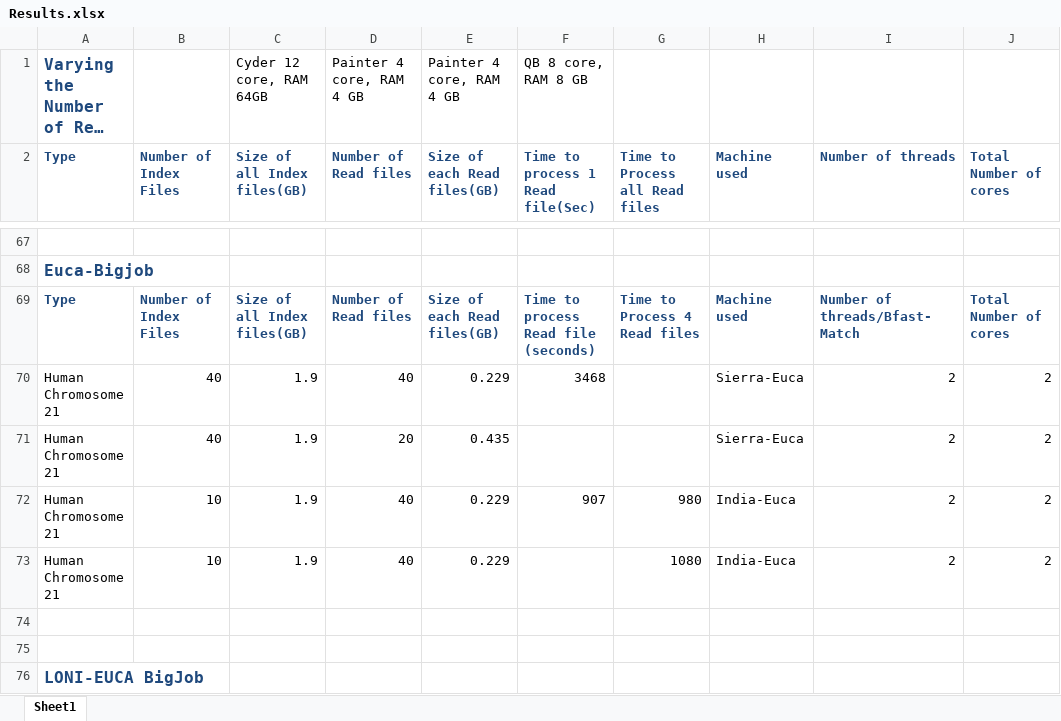
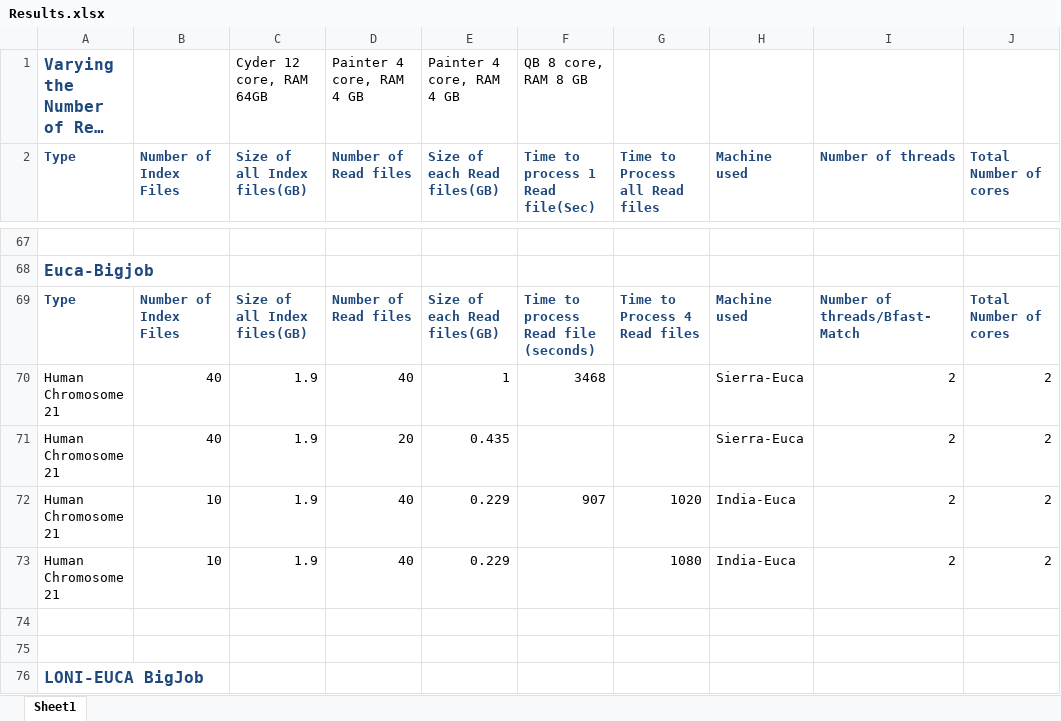
Before and after one commit to saga-project/saga-cpp-legacy-projects, an Excel workbook: papers/data-intensive-bio/Results.xlsx, sheet Sheet1, drawn as a sheet; only a part is shown, gaps mark what is left out; long unchanged cells end in …; values as stored, in another font and other column widths than the file's, no borders; charts and pictures not drawn; the diff names each change by its address in the sheet, - before the commit and + after, or states it on an @@ line.

```diff
--- a/papers/data-intensive-bio/Results.xlsx (sheet Sheet1)
+++ b/papers/data-intensive-bio/Results.xlsx (sheet Sheet1)
-E70 (Size of each Read files(GB)): 0.229
+E70 (Size of each Read files(GB)): 1
-G72 (Time to Process all Read files): 980
+G72 (Time to Process all Read files): 1020
```
Also changed, not shown: charts or pictures, 2 other files.
